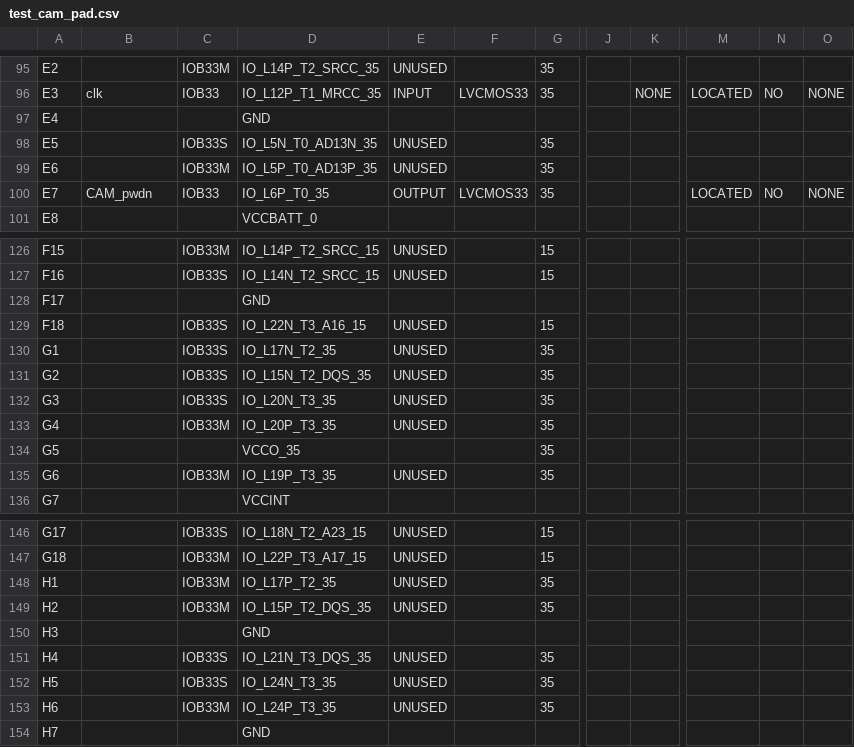
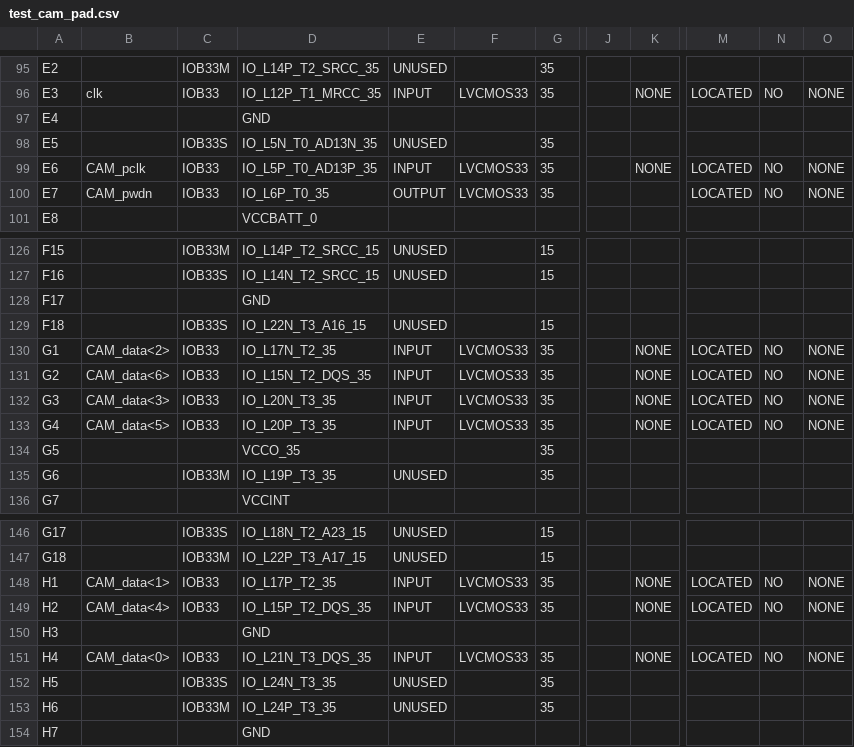
Before and after one commit to JuliansCastro/work02-captura-datos-0v7670-grupo-01, a CSV file: CamNexys4/test_cam_pad.csv, drawn as a sheet; only a part is shown, gaps mark what is left out; the diff covers the shown part only; the diff names each change by its address in the sheet, - before the commit and + after, or states it on an @@ line.

```diff
--- a/CamNexys4/test_cam_pad.csv
+++ b/CamNexys4/test_cam_pad.csv
-B99: (empty)
+B99: CAM_pclk
-C99: IOB33M
+C99: IOB33
-E99: UNUSED
+E99: INPUT
-F99: (empty)
+F99: LVCMOS33
-K99: (empty)
+K99: NONE
-M99: (empty)
+M99: LOCATED
-N99: (empty)
+N99: NO
-O99: (empty)
+O99: NONE
-B130: (empty)
+B130: CAM_data<2>
-C130:C132: IOB33S
+C130:C132: IOB33
-E130:E133: UNUSED
+E130:E133: INPUT
-F130:F133: (empty)
+F130:F133: LVCMOS33
-K130:K133: (empty)
+K130:K133: NONE
-M130:M133: (empty)
+M130:M133: LOCATED
-N130:N133: (empty)
+N130:N133: NO
-O130:O133: (empty)
+O130:O133: NONE
-B131: (empty)
+B131: CAM_data<6>
-B132: (empty)
+B132: CAM_data<3>
-B133: (empty)
+B133: CAM_data<5>
-C133: IOB33M
+C133: IOB33
-B148: (empty)
+B148: CAM_data<1>
-C148:C149: IOB33M
+C148:C149: IOB33
-E148:E149: UNUSED
+E148:E149: INPUT
-F148:F149: (empty)
+F148:F149: LVCMOS33
-K148:K149: (empty)
+K148:K149: NONE
-M148:M149: (empty)
+M148:M149: LOCATED
-N148:N149: (empty)
+N148:N149: NO
-O148:O149: (empty)
+O148:O149: NONE
-B149: (empty)
+B149: CAM_data<4>
-B151: (empty)
+B151: CAM_data<0>
-C151: IOB33S
+C151: IOB33
-E151: UNUSED
+E151: INPUT
-F151: (empty)
+F151: LVCMOS33
-K151: (empty)
+K151: NONE
-M151: (empty)
+M151: LOCATED
-N151: (empty)
+N151: NO
-O151: (empty)
+O151: NONE
```
Also changed, not shown: 25 edited cells elsewhere in this file, 49 other files.
